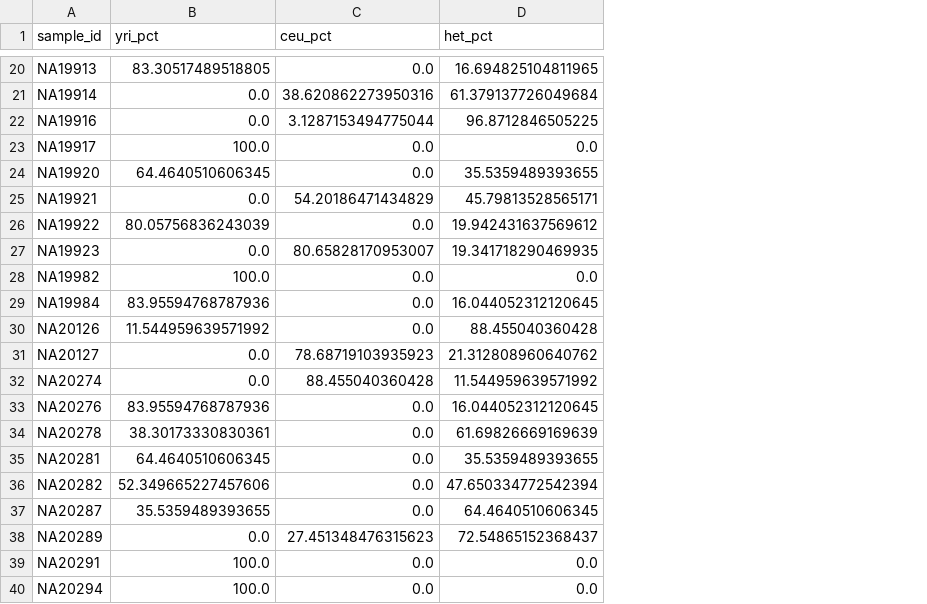
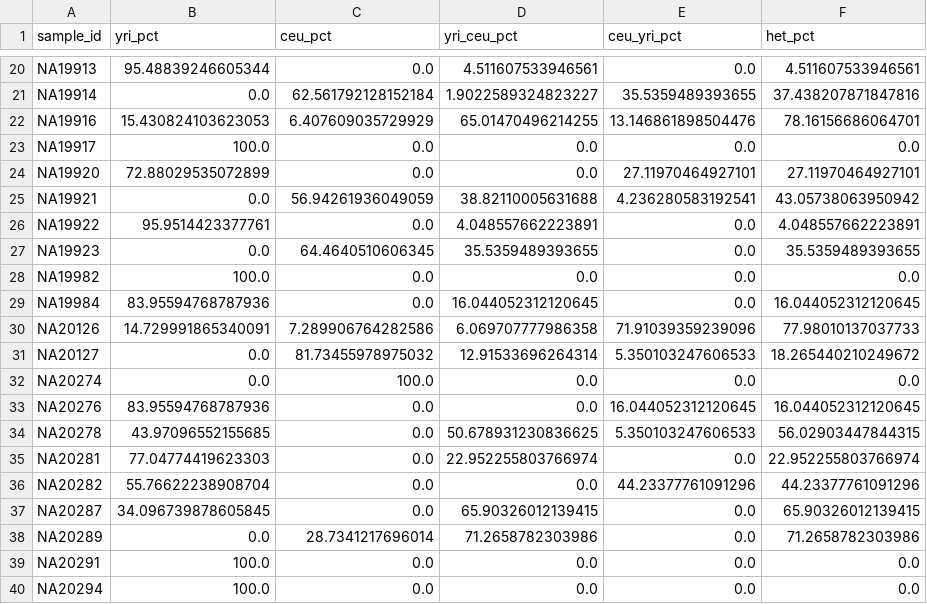
Before and after one commit to Syu125/cse284-hmm, a CSV file: general-analysis/output/asw_ancestry_results.csv, drawn as a sheet; only a part is shown, gaps mark what is left out; addresses are those after the commit; the diff covers the shown part only; the diff names each change by its address in the sheet, - before the commit and + after, or states it on an @@ line.

```diff
--- a/general-analysis/output/asw_ancestry_results.csv
+++ b/general-analysis/output/asw_ancestry_results.csv
+column D (yri_ceu_pct), rows 20-40: 4.511607533946561 | 1.9022589324823227 | 65.01470496214255 | 0.0 | 0.0 | 38.82110005631688 | 4.048557662223891 | 35.5359489393655 | 0.0 | 16.044052312120645 | 6.069707777986358 | 12.91533696264314 | 0.0 | 0.0 | 50.678931230836625 | 22.952255803766974 | 0.0 | 65.90326012139415 | 71.2658782303986 | 0.0 | 0.0
+column E (ceu_yri_pct), rows 20-40: 0.0 | 35.5359489393655 | 13.146861898504476 | 0.0 | 27.11970464927101 | 4.236280583192541 | 0.0 | 0.0 | 0.0 | 0.0 | 71.91039359239096 | 5.350103247606533 | 0.0 | 16.044052312120645 | 5.350103247606533 | 0.0 | 44.23377761091296 | 0.0 | 0.0 | 0.0 | 0.0
-B20 (yri_pct): 83.30517489518805
+B20 (yri_pct): 95.48839246605344
-F20 (het_pct): 16.694825104811965
+F20 (het_pct): 4.511607533946561
-C21 (ceu_pct): 38.620862273950316
+C21 (ceu_pct): 62.561792128152184
-F21 (het_pct): 61.379137726049684
+F21 (het_pct): 37.438207871847816
-B22 (yri_pct): 0.0
+B22 (yri_pct): 15.430824103623053
-C22 (ceu_pct): 3.1287153494775044
+C22 (ceu_pct): 6.407609035729929
-F22 (het_pct): 96.8712846505225
+F22 (het_pct): 78.16156686064701
-B24 (yri_pct): 64.4640510606345
+B24 (yri_pct): 72.88029535072899
-F24 (het_pct): 35.5359489393655
+F24 (het_pct): 27.11970464927101
-C25 (ceu_pct): 54.20186471434829
+C25 (ceu_pct): 56.94261936049059
-F25 (het_pct): 45.79813528565171
+F25 (het_pct): 43.05738063950942
-B26 (yri_pct): 80.05756836243039
+B26 (yri_pct): 95.9514423377761
-F26 (het_pct): 19.942431637569612
+F26 (het_pct): 4.048557662223891
-C27 (ceu_pct): 80.65828170953007
+C27 (ceu_pct): 64.4640510606345
-F27 (het_pct): 19.341718290469935
+F27 (het_pct): 35.5359489393655
-B30 (yri_pct): 11.544959639571992
+B30 (yri_pct): 14.729991865340091
-C30 (ceu_pct): 0.0
+C30 (ceu_pct): 7.289906764282586
-F30 (het_pct): 88.455040360428
+F30 (het_pct): 77.98010137037733
-C31 (ceu_pct): 78.68719103935923
+C31 (ceu_pct): 81.73455978975032
-F31 (het_pct): 21.312808960640762
+F31 (het_pct): 18.265440210249672
-C32 (ceu_pct): 88.455040360428
+C32 (ceu_pct): 100.0
-F32 (het_pct): 11.544959639571992
+F32 (het_pct): 0.0
-B34 (yri_pct): 38.30173330830361
+B34 (yri_pct): 43.97096552155685
-F34 (het_pct): 61.69826669169639
+F34 (het_pct): 56.02903447844315
-B35 (yri_pct): 64.4640510606345
+B35 (yri_pct): 77.04774419623303
-F35 (het_pct): 35.5359489393655
+F35 (het_pct): 22.952255803766974
-B36 (yri_pct): 52.349665227457606
+B36 (yri_pct): 55.76622238908704
-F36 (het_pct): 47.650334772542394
+F36 (het_pct): 44.23377761091296
-B37 (yri_pct): 35.5359489393655
+B37 (yri_pct): 34.096739878605845
-F37 (het_pct): 64.4640510606345
+F37 (het_pct): 65.90326012139415
-C38 (ceu_pct): 27.451348476315623
+C38 (ceu_pct): 28.7341217696014
-F38 (het_pct): 72.54865152368437
+F38 (het_pct): 71.2658782303986
```
Also changed, not shown: 73 edited cells elsewhere in this file, 12 other files.
